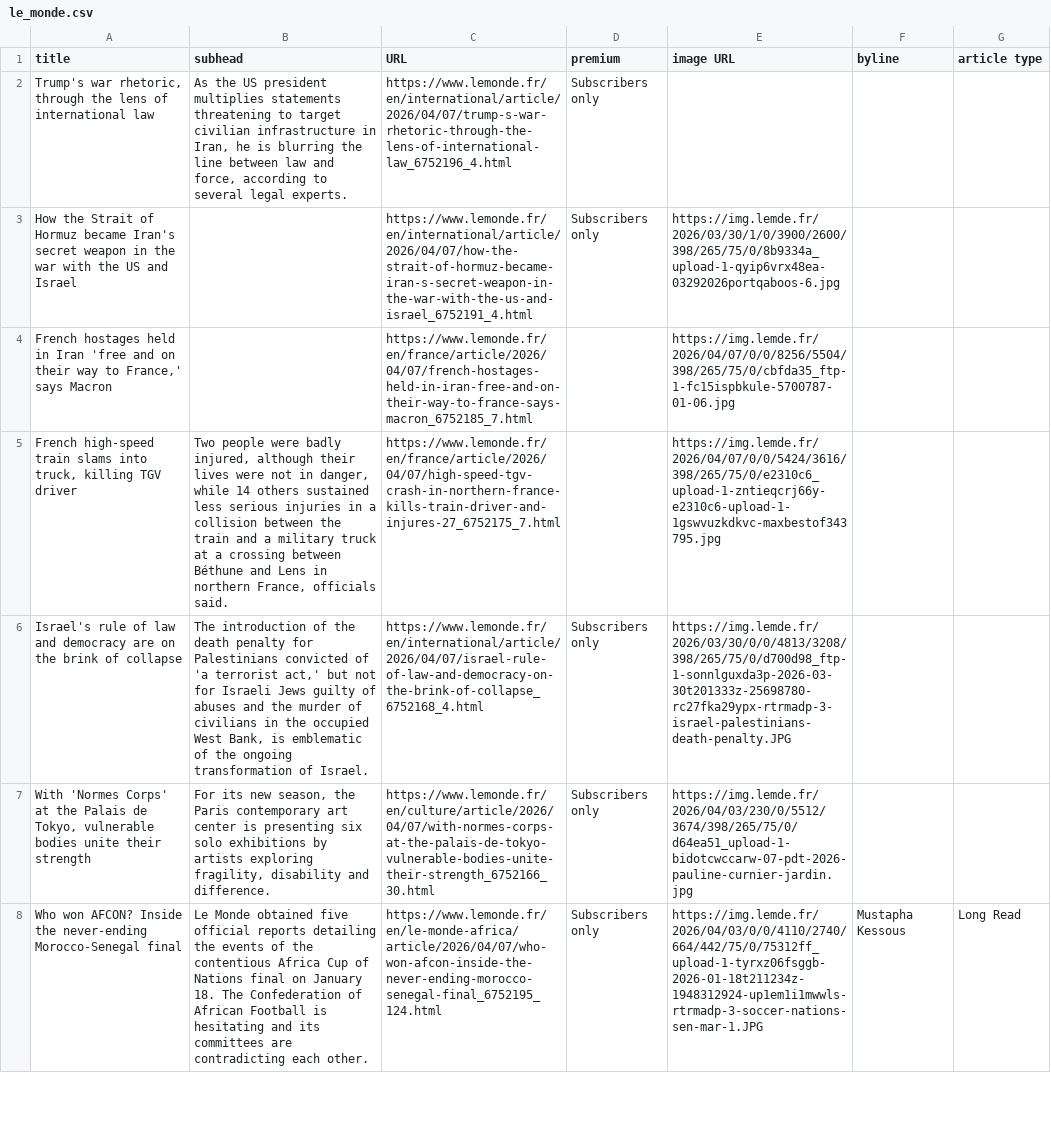
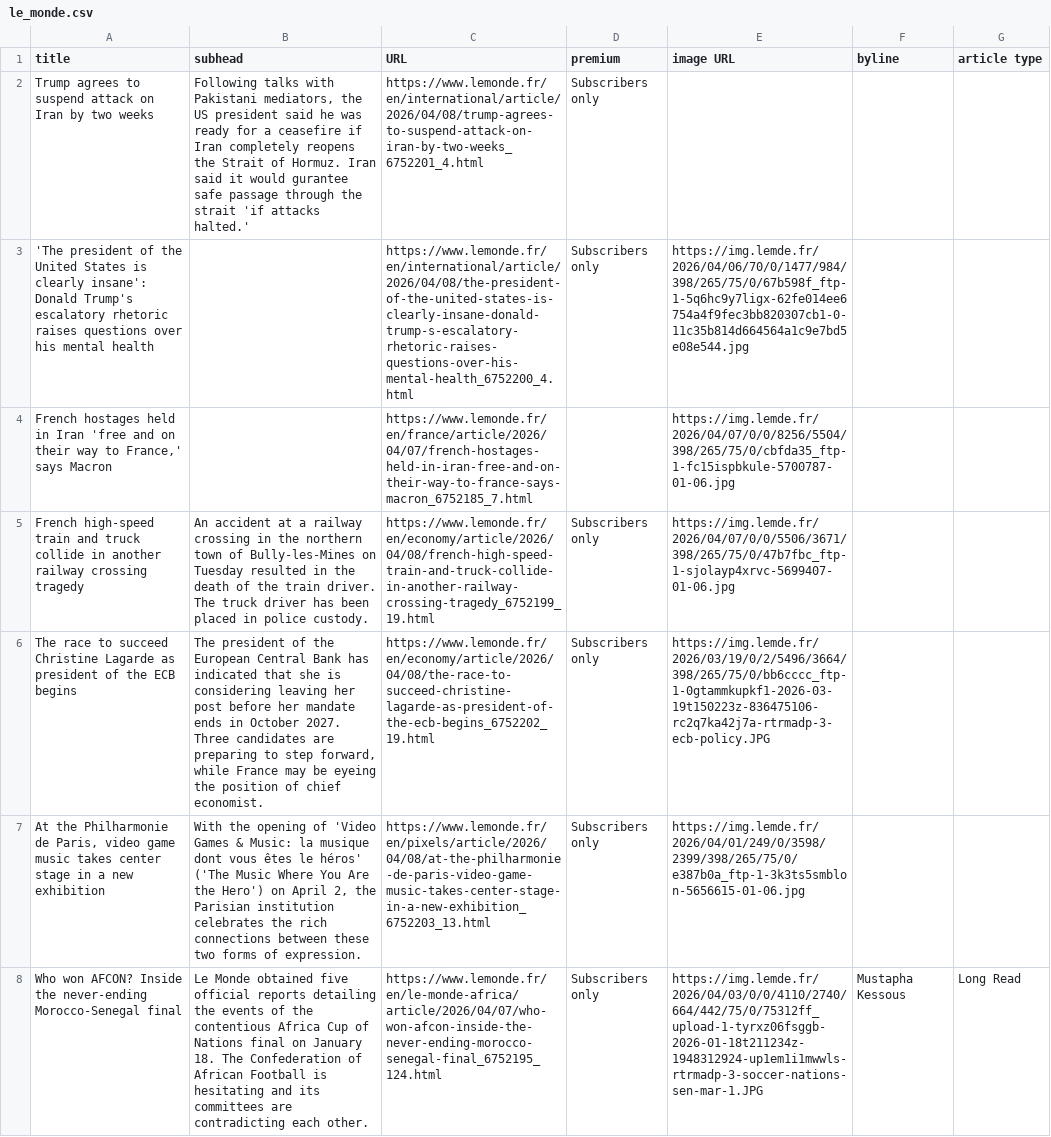
Before and after one commit to phillctw/Homework-7, a CSV file: le_monde.csv, drawn as a sheet; only a part is shown; removed rows and columns are numbered as before the commit, all else as after; the diff covers the shown part only; the diff names each change by its address in the sheet, - before the commit and + after, or states it on an @@ line.

```diff
--- a/le_monde.csv
+++ b/le_monde.csv
-A2 (title): Trump's war rhetoric, through the lens of international law
+A2 (title): Trump agrees to suspend attack on Iran by two weeks
-B2 (subhead): As the US president multiplies statements threatening to target civilian infrastructure in Iran, he is blurring the line between law and force, according to several legal experts.
+B2 (subhead): Following talks with Pakistani mediators, the US president said he was ready for a ceasefire if Iran completely reopens the Strait of Hormuz. Iran said it would gurantee safe passage through the strait 'if attacks halted.'
-C2 (URL): https://www.lemonde.fr/en/international/article/2026/04/07/trump-s-war-rhetoric-through-the-lens-of-international-law_6752196_4.html
+C2 (URL): https://www.lemonde.fr/en/international/article/2026/04/08/trump-agrees-to-suspend-attack-on-iran-by-two-weeks_6752201_4.html
-A3 (title): How the Strait of Hormuz became Iran's secret weapon in the war with the US and Israel
+A3 (title): 'The president of the United States is clearly insane': Donald Trump's escalatory rhetoric raises questions over his mental health
-C3 (URL): https://www.lemonde.fr/en/international/article/2026/04/07/how-the-strait-of-hormuz-became-iran-s-secret-weapon-in-the-war-with-the-us-and-israel_6752191_4.html
+C3 (URL): https://www.lemonde.fr/en/international/article/2026/04/08/the-president-of-the-united-states-is-clearly-insane-donald-trump-s-escalatory-rhetoric-raises-questions-over-his-mental-health_6752200_4.html
-E3 (image URL): https://img.lemde.fr/2026/03/30/1/0/3900/2600/398/265/75/0/8b9334a_upload-1-qyip6vrx48ea-03292026portqaboos-6.jpg
+E3 (image URL): https://img.lemde.fr/2026/04/06/70/0/1477/984/398/265/75/0/67b598f_ftp-1-5q6hc9y7ligx-62fe014ee6754a4f9fec3bb820307cb1-0-11c35b814d664564a1c9e7bd5e08e544.jpg
-row 5: French high-speed train slams into truck, killing TGV driver | Two people were badly injured, although their lives were not in danger, while 14 others sustained less serious injuries in a collision between the train and a military truck at a crossing between Béthune and Lens in northern France, officials said. | https://www.lemonde.fr/en/france/article/2026/04/07/high-speed-tgv-crash-in-northern-france-kills-train-driver-and-injures-27_6752175_7.html |  | https://img.lemde.fr/2026/04/07/0/0/5424/3616/398/265/75/0/e2310c6_upload-1-zntieqcrj66y-e2310c6-upload-1-1gswvuzkdkvc-maxbestof343795.jpg
-A5 (title): Israel's rule of law and democracy are on the brink of collapse
+A5 (title): French high-speed train and truck collide in another railway crossing tragedy
-B5 (subhead): The introduction of the death penalty for Palestinians convicted of 'a terrorist act,' but not for Israeli Jews guilty of abuses and the murder of civilians in the occupied West Bank, is emblematic of the ongoing transformation of Israel.
+B5 (subhead): An accident at a railway crossing in the northern town of Bully-les-Mines on Tuesday resulted in the death of the train driver. The truck driver has been placed in police custody.
-C5 (URL): https://www.lemonde.fr/en/international/article/2026/04/07/israel-rule-of-law-and-democracy-on-the-brink-of-collapse_6752168_4.html
+C5 (URL): https://www.lemonde.fr/en/economy/article/2026/04/08/french-high-speed-train-and-truck-collide-in-another-railway-crossing-tragedy_6752199_19.html
-E5 (image URL): https://img.lemde.fr/2026/03/30/0/0/4813/3208/398/265/75/0/d700d98_ftp-1-sonnlguxda3p-2026-03-30t201333z-25698780-rc27fka29ypx-rtrmadp-3-israel-palestinians-death-penalty.JPG
+E5 (image URL): https://img.lemde.fr/2026/04/07/0/0/5506/3671/398/265/75/0/47b7fbc_ftp-1-sjolayp4xrvc-5699407-01-06.jpg
-A6 (title): With 'Normes Corps' at the Palais de Tokyo, vulnerable bodies unite their strength
+A6 (title): The race to succeed Christine Lagarde as president of the ECB begins
-B6 (subhead): For its new season, the Paris contemporary art center is presenting six solo exhibitions by artists exploring fragility, disability and difference.
+B6 (subhead): The president of the European Central Bank has indicated that she is considering leaving her post before her mandate ends in October 2027. Three candidates are preparing to step forward, while France may be eyeing the position of chief economist.
-C6 (URL): https://www.lemonde.fr/en/culture/article/2026/04/07/with-normes-corps-at-the-palais-de-tokyo-vulnerable-bodies-unite-their-strength_6752166_30.html
+C6 (URL): https://www.lemonde.fr/en/economy/article/2026/04/08/the-race-to-succeed-christine-lagarde-as-president-of-the-ecb-begins_6752202_19.html
-E6 (image URL): https://img.lemde.fr/2026/04/03/230/0/5512/3674/398/265/75/0/d64ea51_upload-1-bidotcwccarw-07-pdt-2026-pauline-curnier-jardin.jpg
+E6 (image URL): https://img.lemde.fr/2026/03/19/0/2/5496/3664/398/265/75/0/bb6cccc_ftp-1-0gtammkupkf1-2026-03-19t150223z-836475106-rc2q7ka42j7a-rtrmadp-3-ecb-policy.JPG
+row 7: At the Philharmonie de Paris, video game music takes center stage in a new exhibition | With the opening of 'Video Games & Music: la musique dont vous êtes le héros' ('The Music Where You Are the Hero') on April 2, the Parisian institution celebrates the rich connections between these two forms of expression. | https://www.lemonde.fr/en/pixels/article/2026/04/08/at-the-philharmonie-de-paris-video-game-music-takes-center-stage-in-a-new-exhibition_6752203_13.html | Subscribers only | https://img.lemde.fr/2026/04/01/249/0/3598/2399/398/265/75/0/e387b0a_ftp-1-3k3ts5smblon-5656615-01-06.jpg
```
Also changed, not shown: 10 added rows, 10 removed rows, 1 moved row and 5 edited cells elsewhere in this file.
